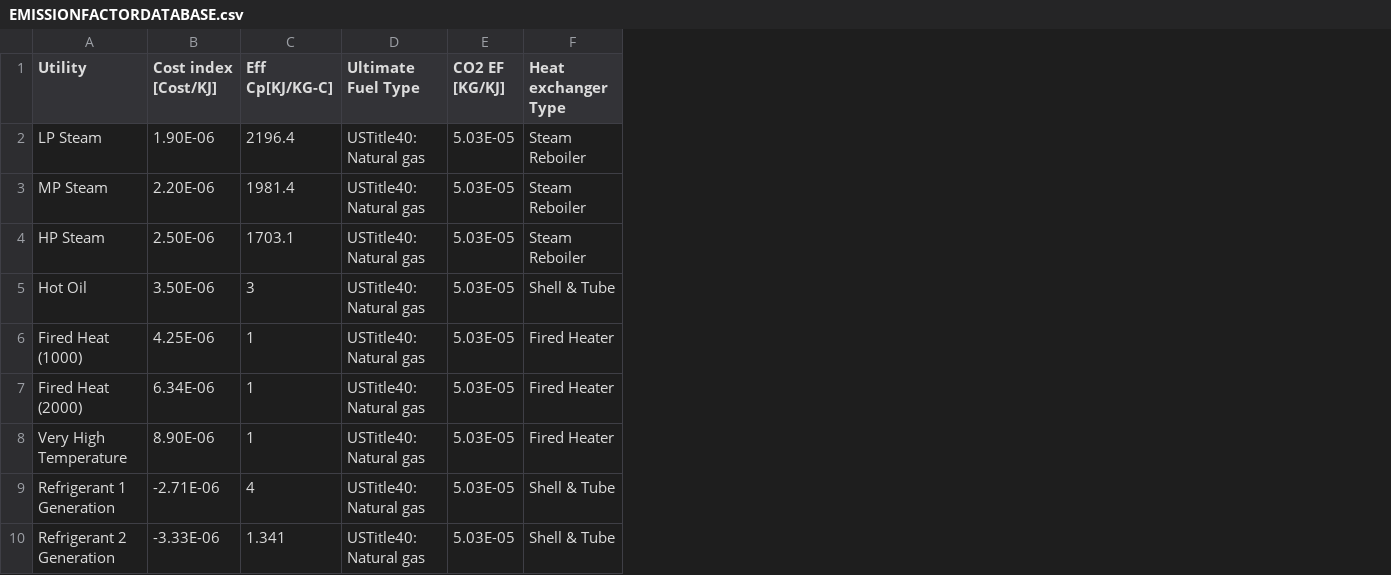
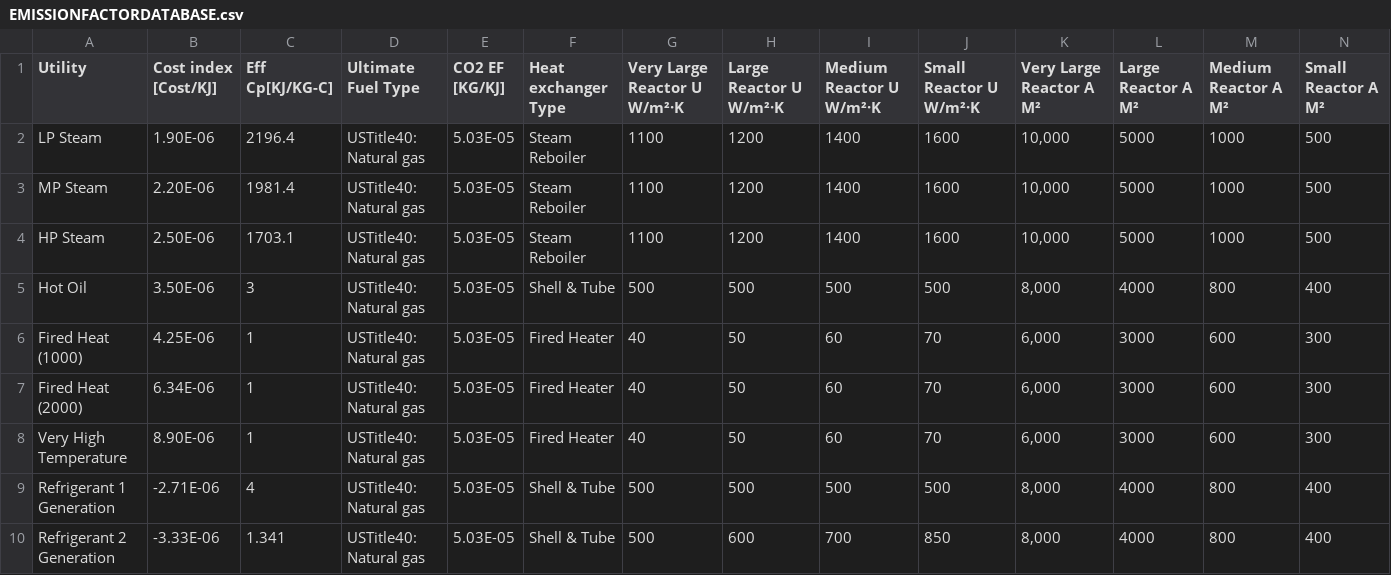
Before and after one commit to zaksiddiqengineer/AIPOWEREDLCA, a CSV file: data/EMISSIONFACTORDATABASE.csv, drawn as a sheet; only a part is shown; the diff names each change by its address in the sheet, - before the commit and + after, or states it on an @@ line.

```diff
--- a/data/EMISSIONFACTORDATABASE.csv
+++ b/data/EMISSIONFACTORDATABASE.csv
+column G (Very Large Reactor U W/m²·K), rows 2-10: 1100 | 1100 | 1100 | 500 | 40 | 40 | 40 | 500 | 500
+column H (Large Reactor U W/m²·K), rows 2-10: 1200 | 1200 | 1200 | 500 | 50 | 50 | 50 | 500 | 600
+column I (Medium Reactor U W/m²·K), rows 2-10: 1400 | 1400 | 1400 | 500 | 60 | 60 | 60 | 500 | 700
+column J (Small Reactor U W/m²·K), rows 2-10: 1600 | 1600 | 1600 | 500 | 70 | 70 | 70 | 500 | 850
+column K (Very Large Reactor A M²), rows 2-10: 10,000 | 10,000 | 10,000 | 8,000 | 6,000 | 6,000 | 6,000 | 8,000 | 8,000
+column L (Large Reactor A M²), rows 2-10: 5000 | 5000 | 5000 | 4000 | 3000 | 3000 | 3000 | 4000 | 4000
+column M (Medium Reactor A M²), rows 2-10: 1000 | 1000 | 1000 | 800 | 600 | 600 | 600 | 800 | 800
+column N (Small Reactor A M²), rows 2-10: 500 | 500 | 500 | 400 | 300 | 300 | 300 | 400 | 400
```
Also changed, not shown: 4 other files.
